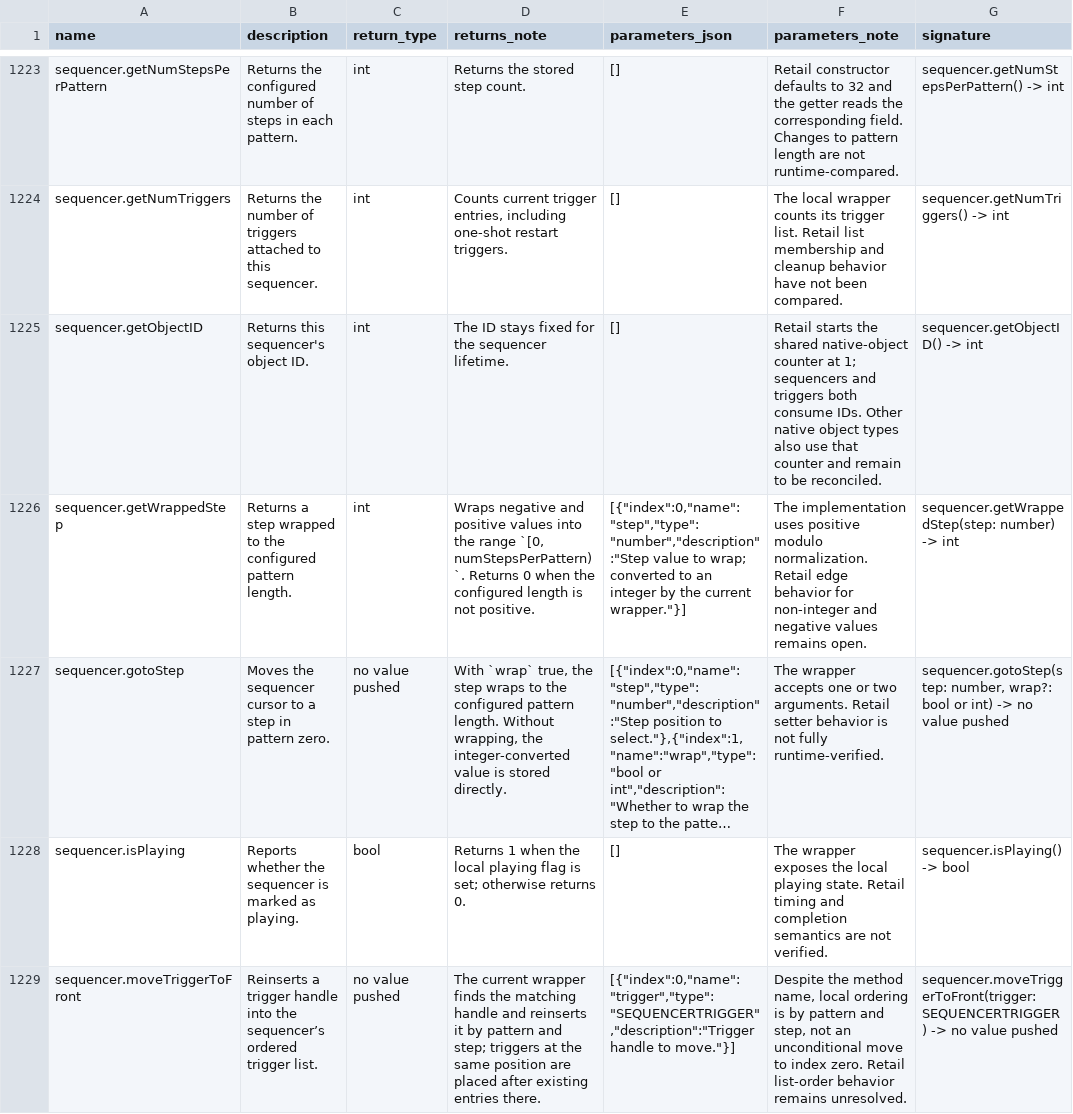
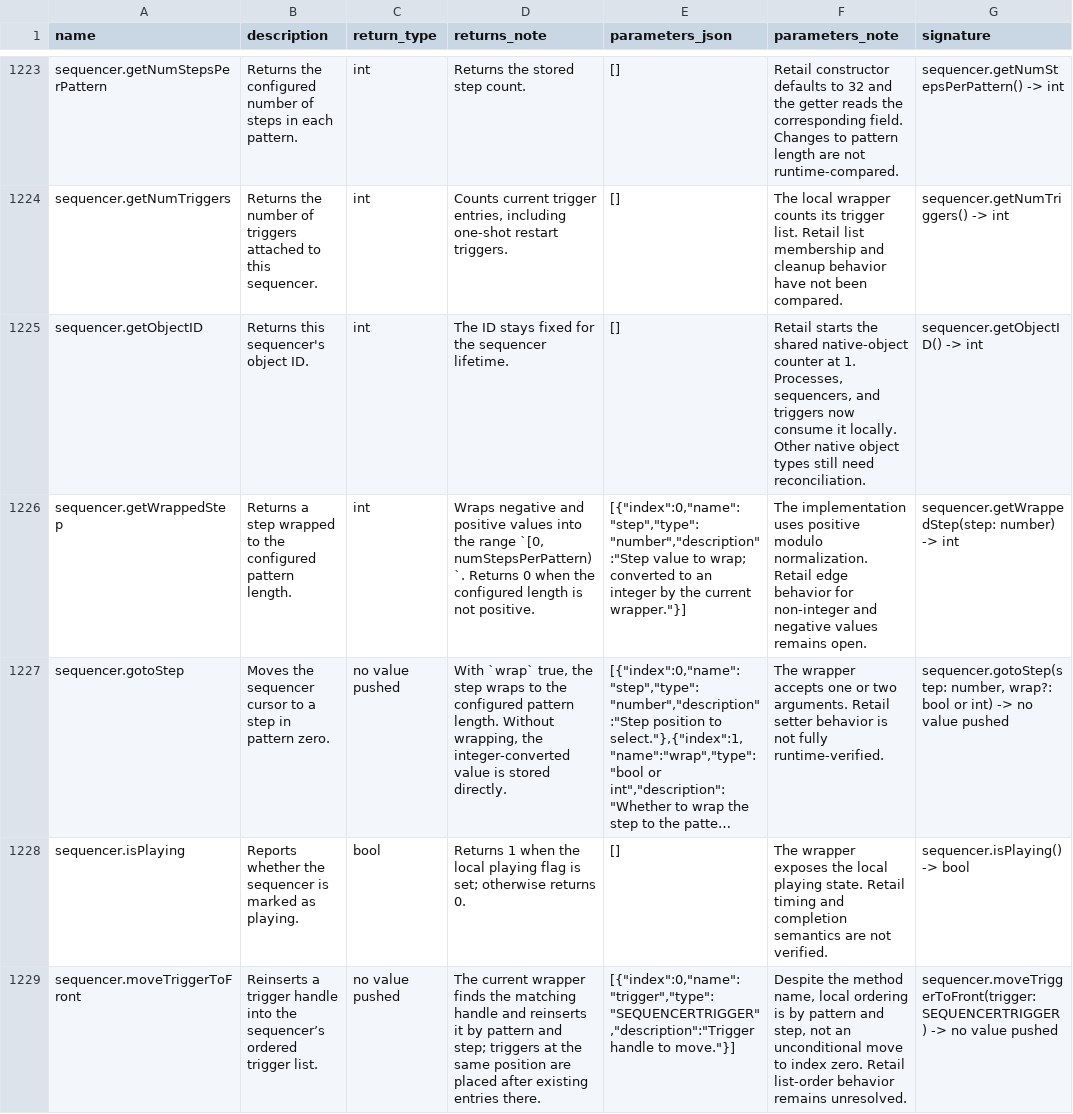
Before and after one commit to Kalixtan/OpenEggEngine, a TSV file: docs/api/function_notes.tsv, drawn as a sheet; only a part is shown, gaps mark what is left out; long unchanged cells end in ….

Commit message:
fix(sequencer): share native IDs with processes

```diff
--- a/docs/api/function_notes.tsv
+++ b/docs/api/function_notes.tsv
@@ -1224,3 +1224,3 @@ sequencer.getNumStepsPerPattern	Returns the configured number of steps in each p
 sequencer.getNumTriggers	Returns the number of triggers attached to this sequencer.	int	Counts current trigger entries, including one-shot restart triggers.	[]	The local wrapper counts its trigger list. Retail list membership and cleanup behavior have not been compared.	sequencer.getNumTriggers() -> int
-sequencer.getObjectID	Returns this sequencer's object ID.	int	The ID stays fixed for the sequencer lifetime.	[]	Retail starts the shared native-object counter at 1; sequencers and triggers both consume IDs. Other native object types also use that counter and remain to be reconciled.	sequencer.getObjectID() -> int
+sequencer.getObjectID	Returns this sequencer's object ID.	int	The ID stays fixed for the sequencer lifetime.	[]	Retail starts the shared native-object counter at 1. Processes, sequencers, and triggers now consume it locally. Other native object types still need reconciliation.	sequencer.getObjectID() -> int
 sequencer.getWrappedStep	Returns a step wrapped to the configured pattern length.	int	Wraps negative and positive values into the range `[0, numStepsPerPattern)`. Returns 0 when the configured length is not positive.	"[{""index"":0,""name"":""step"",""type"":""number"",""description"":""Step value to wrap; converted to an integer by the current wrapper.""}]"	The implementation uses positive modulo normalization. Retail edge behavior for non-integer and negative values remains open.	sequencer.getWrappedStep(step: number) -> int
```
Also changed, not shown: 4 other files.
